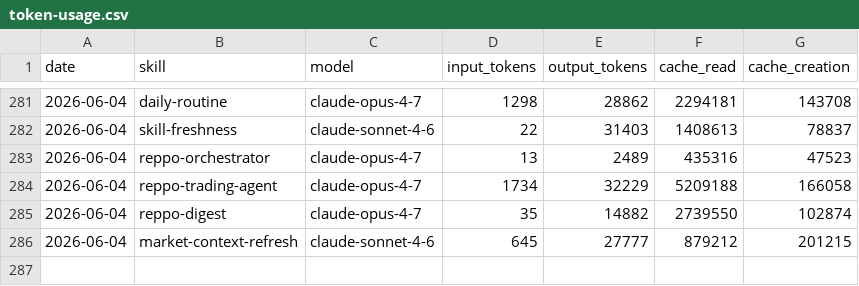
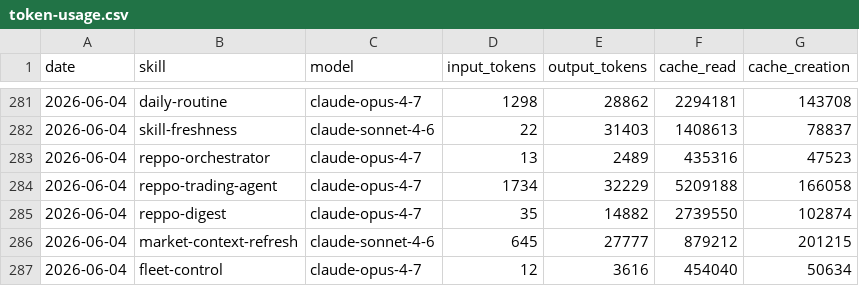
Before and after one commit to anajuliabit/aeon, a CSV file: memory/token-usage.csv, drawn as a sheet; only a part is shown, gaps mark what is left out; the diff names each change by its address in the sheet, - before the commit and + after, or states it on an @@ line.

Commit message:
chore(fleet-control): auto-commit 2026-06-04

```diff
--- a/memory/token-usage.csv
+++ b/memory/token-usage.csv
+row 287: 2026-06-04 | fleet-control | claude-opus-4-7 | 12 | 3616 | 454040 | 50634
```
Also changed, not shown: 10 other files.
